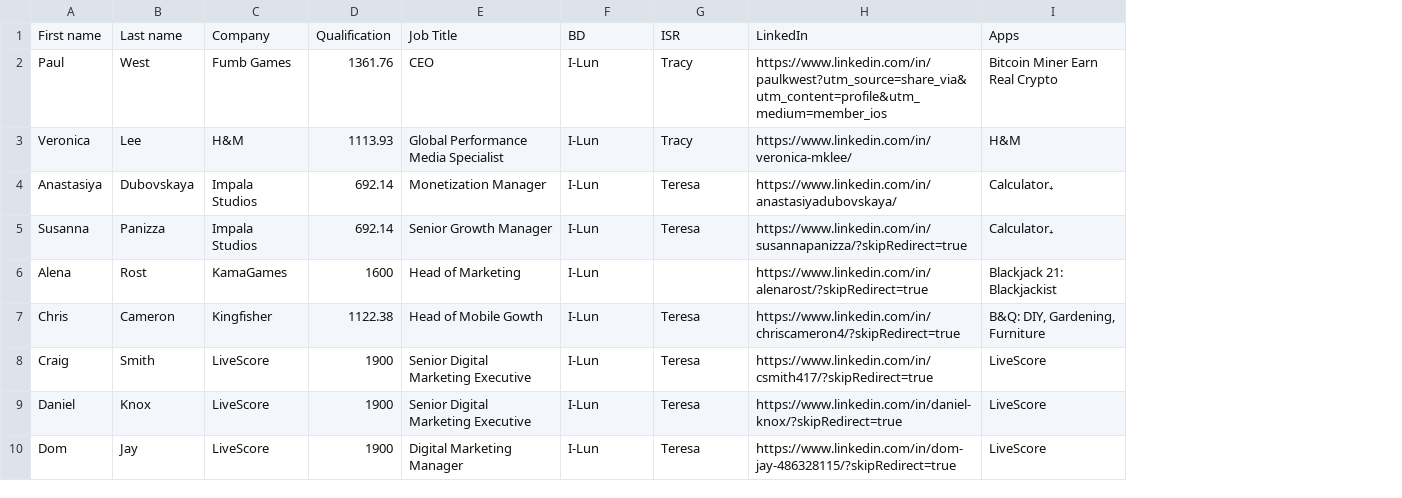
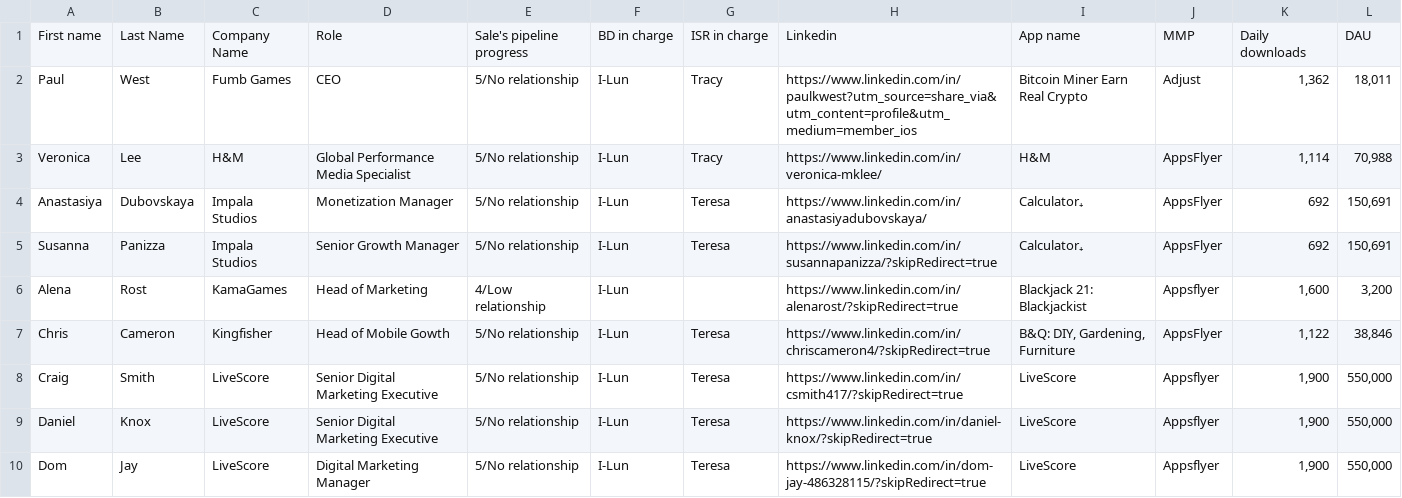
Before and after one commit to StarryYeh/boa-contacts, a CSV file: facecard.csv, drawn as a sheet; only a part is shown; removed rows and columns are numbered as before the commit, all else as after; the diff names each change by its address in the sheet, - before the commit and + after, or states it on an @@ line.

```diff
--- a/facecard.csv
+++ b/facecard.csv
-column D, rows 2-10: 1361.76 | 1113.93 | 692.14 | 692.14 | 1600 | 1122.38 | 1900 | 1900 | 1900
+column E, rows 2-10: 5/No relationship | 5/No relationship | 5/No relationship | 5/No relationship | 4/Low relationship | 5/No relationship | 5/No relationship | 5/No relationship | 5/No relationship
+column J, rows 2-10: Adjust | AppsFlyer | AppsFlyer | AppsFlyer | Appsflyer | AppsFlyer | Appsflyer | Appsflyer | Appsflyer
+column K, rows 2-10: 1,362 | 1,114 | 692 | 692 | 1,600 | 1,122 | 1,900 | 1,900 | 1,900
+column L, rows 2-10: 18,011 | 70,988 | 150,691 | 150,691 | 3,200 | 38,846 | 550,000 | 550,000 | 550,000
-row 1: First name | Last name | Company | Qualification | Job Title | BD | ISR | LinkedIn | Apps
+row 1: First name | Last Name | Company Name | Role | Sale's pipeline progress | BD in charge | ISR in charge | Linkedin | App name | MMP | Daily downloads | DAU
```
Also changed, not shown: 1 other file.
